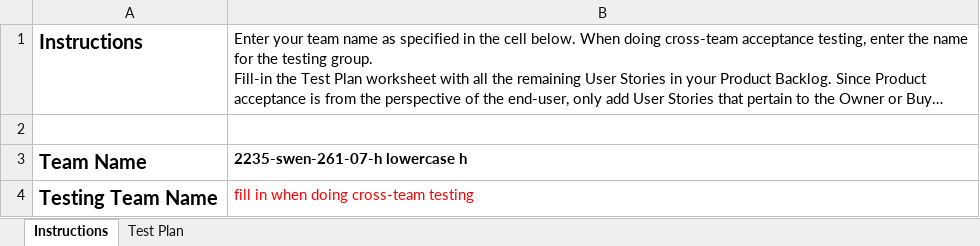
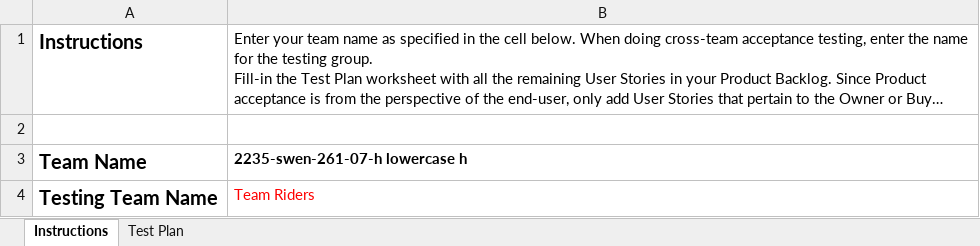
Before and after one commit to ychan05/money-for-masterminds, an Excel workbook: etc/Acceptance Test Plan.xlsx, sheet Instructions, drawn as a sheet; long unchanged cells end in …; values as stored, in another font and other column widths than the file's, no borders; the diff names each change by its address in the sheet, - before the commit and + after, or states it on an @@ line.

Commit message:
cross-team testing

```diff
--- a/etc/Acceptance Test Plan.xlsx (sheet Instructions)
+++ b/etc/Acceptance Test Plan.xlsx (sheet Instructions)
-B4: fill in when doing cross-team testing
+B4: Team Riders
```
Also changed, not shown: sheet Test Plan.
